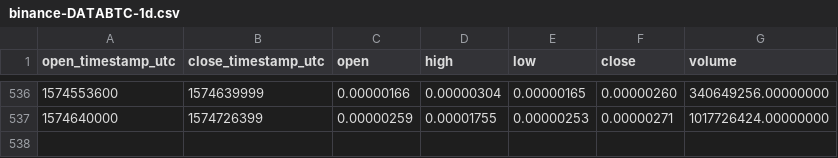
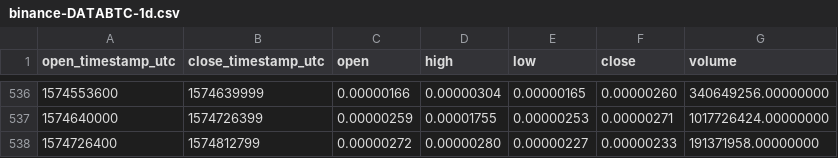
Before and after one commit to cryptobigbro/binance-DATABTC, a CSV file: binance-DATABTC-1d.csv, drawn as a sheet; only a part is shown, gaps mark what is left out; the diff names each change by its address in the sheet, - before the commit and + after, or states it on an @@ line.

Commit message:
Update OHLCV data.

```diff
--- a/binance-DATABTC-1d.csv
+++ b/binance-DATABTC-1d.csv
+row 538: 1574726400 | 1574812799 | 0.00000272 | 0.00000280 | 0.00000227 | 0.00000233 | 191371958.00000000
```
Also changed, not shown: 1 other file.
